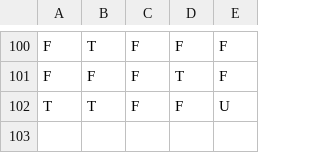
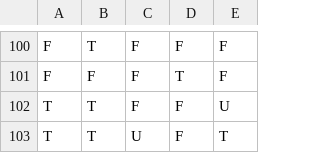
Before and after one commit to Matixo55/SimplePoll, a CSV file: repository/data/first_survey.csv, drawn as a sheet; only a part is shown, gaps mark what is left out.

```diff
--- a/repository/data/first_survey.csv
+++ b/repository/data/first_survey.csv
@@ -102 +102,2 @@ F,F,F,T,F
 T,T,F,F,U
+T,T,U,F,T
```
Also changed, not shown: 4 other files.
